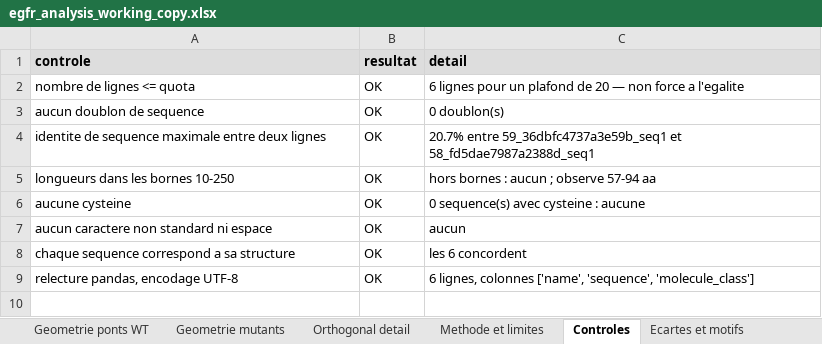
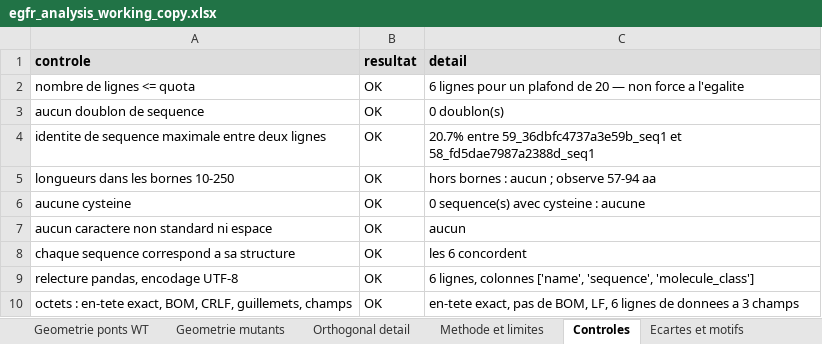
Before and after one commit to Soch05/bindcraft-modal, an Excel workbook: docs/egfr_analysis_working_copy.xlsx, sheet Controles, drawn as a sheet; values as stored, in another font and other column widths than the file's, no borders; conditional formats not drawn; the diff names each change by its address in the sheet, - before the commit and + after, or states it on an @@ line.

```diff
--- a/docs/egfr_analysis_working_copy.xlsx (sheet Controles)
+++ b/docs/egfr_analysis_working_copy.xlsx (sheet Controles)
+row 10: octets : en-tete exact, BOM, CRLF, guillemets, champs | OK | en-tete exact, pas de BOM, LF, 6 lignes de donnees a 3 champs
```
Also changed, not shown: 6 other files.
